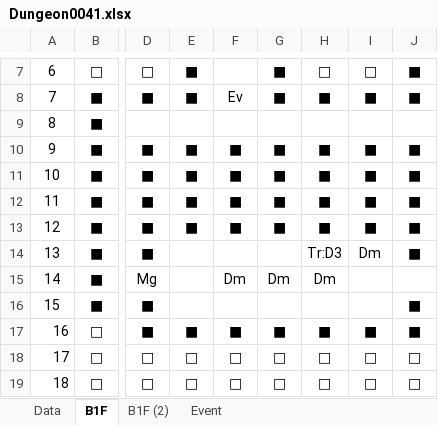
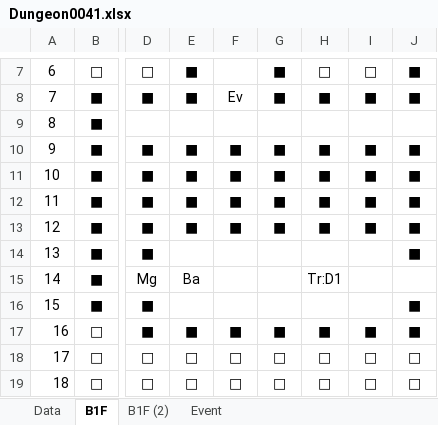
Before and after one commit to seedsclaft/hibikakeut, an Excel workbook: Assets/Data/Dungeon0041.xlsx, sheet B1F, drawn as a sheet; only a part is shown, gaps mark what is left out; values as stored, in another font and other column widths than the file's, no borders; the diff names each change by its address in the sheet, - before the commit and + after, or states it on an @@ line.

```diff
--- a/Assets/Data/Dungeon0041.xlsx (sheet B1F)
+++ b/Assets/Data/Dungeon0041.xlsx (sheet B1F)
-H14: Tr:D3
+H14: (empty)
-I14: Dm
+I14: (empty)
-E15: (empty)
+E15: Ba
-F15: Dm
+F15: (empty)
-G15: Dm
+G15: (empty)
-H15: Dm
+H15: Tr:D1
```
Also changed, not shown: sheet Event, formulas that keep their value, Assets/Data/Dungeon0042.xlsx, Assets/Data/Enemies.xlsx, 22 other files.
